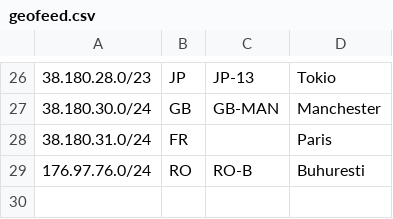
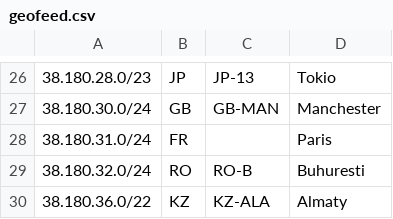
Before and after one commit to 3NT-COM/geofeed, a CSV file: geofeed.csv, drawn as a sheet; only a part is shown, gaps mark what is left out.

Commit message:
-- added /22 to KZ

```diff
--- a/geofeed.csv
+++ b/geofeed.csv
@@ -28,2 +28,3 @@
 38.180.31.0/24,FR,,Paris,
-176.97.76.0/24,RO,RO-B,Buhuresti,
+38.180.32.0/24,RO,RO-B,Buhuresti,
+38.180.36.0/22,KZ,KZ-ALA,Almaty,
```
